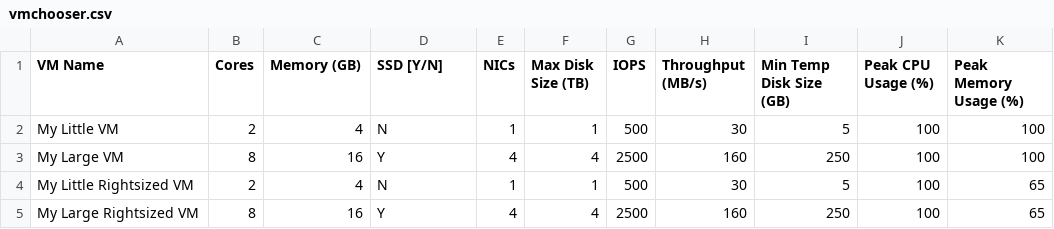
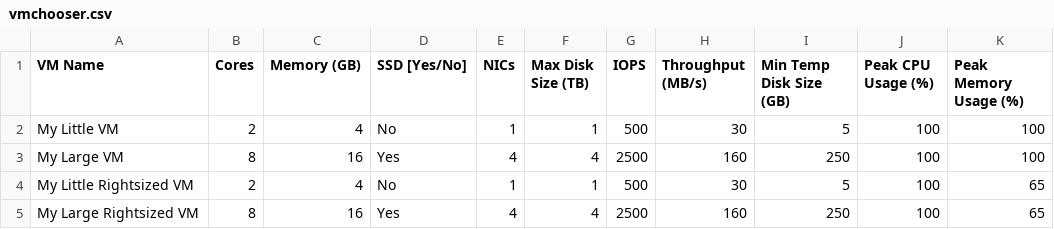
Before and after one commit to resilientred/azure-vmchooser-frontend, a CSV file: vmchooser.csv, drawn as a sheet.

Commit message:
Added vmchooser.csv info to upload page

```diff
--- a/vmchooser.csv
+++ b/vmchooser.csv
@@ -1,5 +1,5 @@
-VM Name;Cores;Memory (GB);SSD [Y/N];NICs;Max Disk Size (TB);IOPS;Throughput (MB/s);Min Temp Disk Size (GB);Peak CPU Usage (%);Peak Memory Usage (%)
-My Little VM;2;4;N;1;1;500;30;5;100;100
-My Large VM;8;16;Y;4;4;2500;160;250;100;100
-My Little Rightsized VM;2;4;N;1;1;500;30;5;100;65
-My Large Rightsized VM;8;16;Y;4;4;2500;160;250;100;65
+VM Name;Cores;Memory (GB);SSD [Yes/No];NICs;Max Disk Size (TB);IOPS;Throughput (MB/s);Min Temp Disk Size (GB);Peak CPU Usage (%);Peak Memory Usage (%)
+My Little VM;2;4;No;1;1;500;30;5;100;100
+My Large VM;8;16;Yes;4;4;2500;160;250;100;100
+My Little Rightsized VM;2;4;No;1;1;500;30;5;100;65
+My Large Rightsized VM;8;16;Yes;4;4;2500;160;250;100;65
```
Also changed, not shown: 1 other file.
